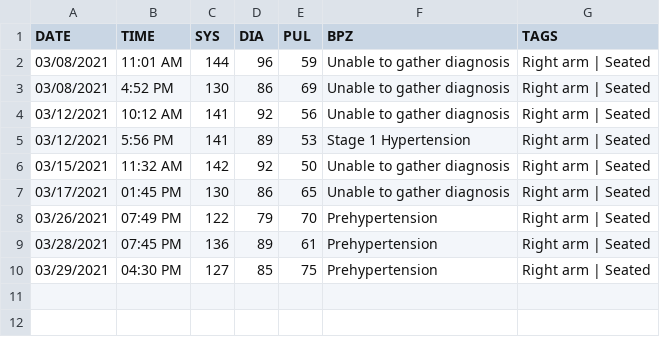
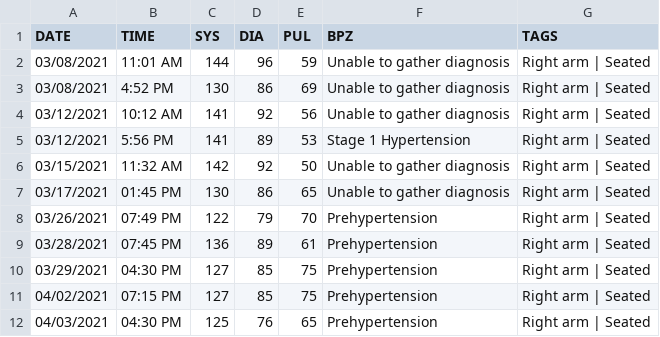
Before and after one commit to austin-engle/bloodPressureAverage, a CSV file: BloodPressure.csv, drawn as a sheet; the diff names each change by its address in the sheet, - before the commit and + after, or states it on an @@ line.

Commit message:
manual taking

```diff
--- a/BloodPressure.csv
+++ b/BloodPressure.csv
+row 11: 04/02/2021 | 07:15 PM | 127 | 85 | 75 | Prehypertension | Right arm | Seated
+row 12: 04/03/2021 | 04:30 PM | 125 | 76 | 65 | Prehypertension | Right arm | Seated
```
